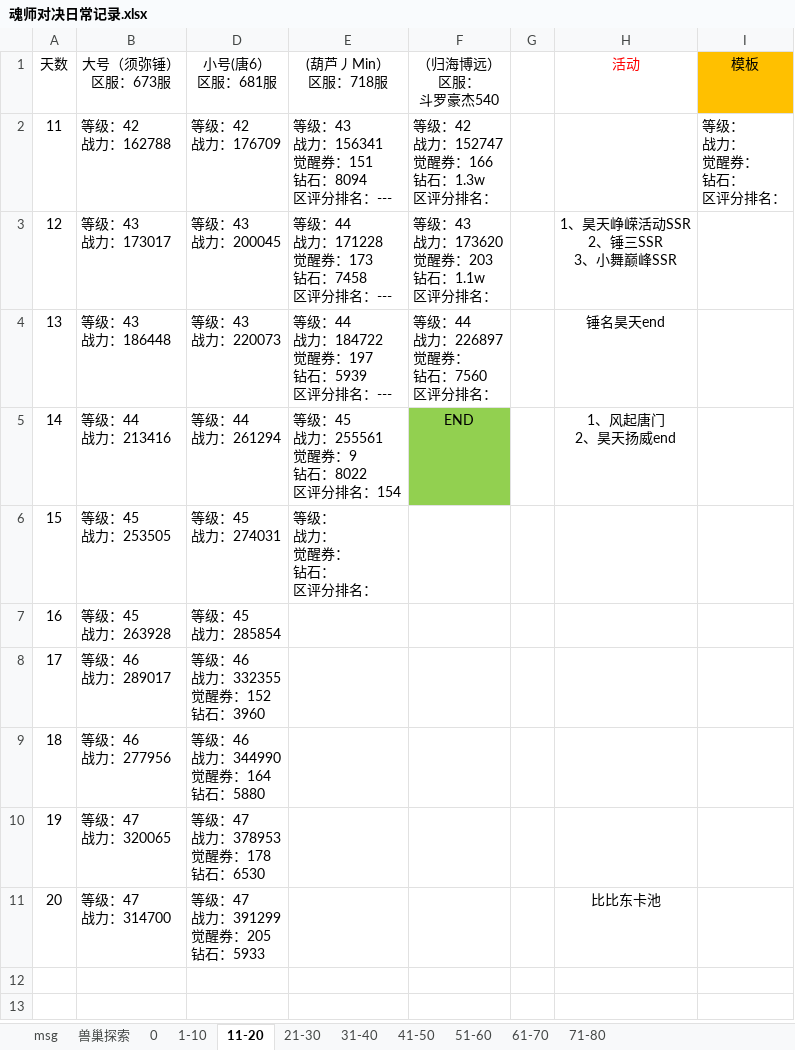
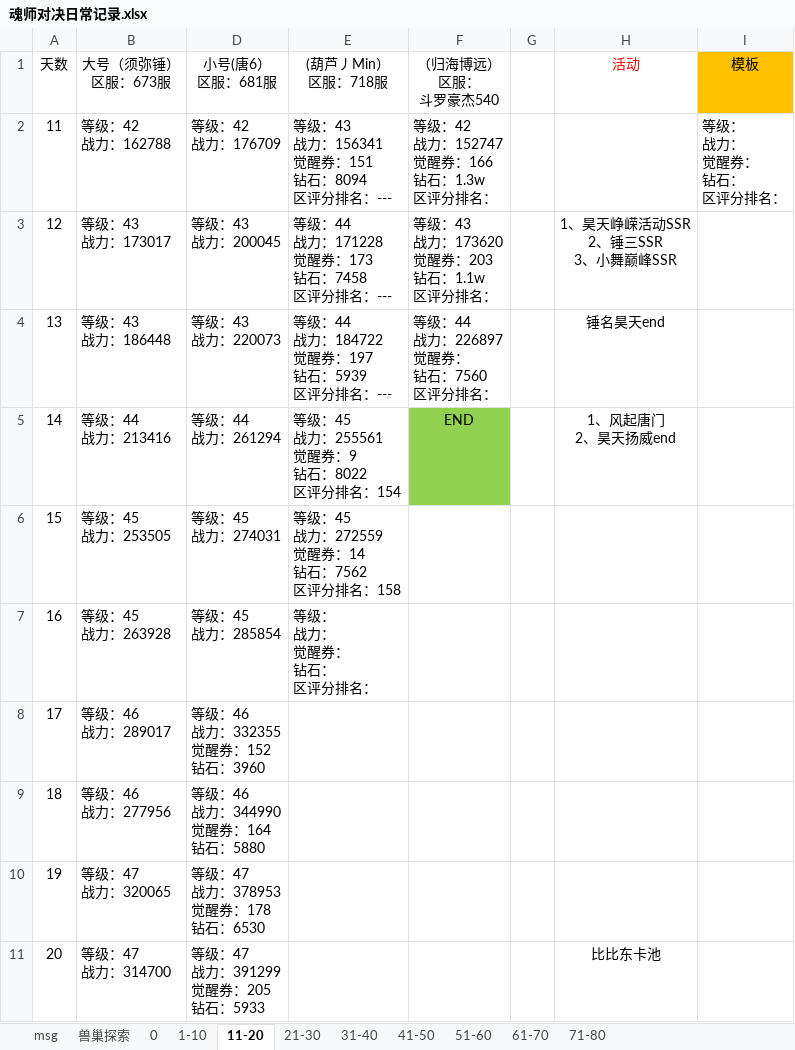
Before and after one commit to 1030821847/Person, an Excel workbook: 魂师对决日常记录.xlsx, sheet 11-20, drawn as a sheet; values as stored, in another font and other column widths than the file's, no borders; ↵ is a line break in a cell; the diff names each change by its address in the sheet, - before the commit and + after, or states it on an @@ line.

```diff
--- a/魂师对决日常记录.xlsx (sheet 11-20)
+++ b/魂师对决日常记录.xlsx (sheet 11-20)
-E6 ((葫芦丿Min） 区服：718服): 等级： ↵ 战力： ↵ 觉醒券： ↵ 钻石： ↵ 区评分排名：
+E6 ((葫芦丿Min） 区服：718服): 等级：45 ↵ 战力：272559 ↵ 觉醒券：14 ↵ 钻石：7562 ↵ 区评分排名：158
-E7 ((葫芦丿Min） 区服：718服): (empty)
+E7 ((葫芦丿Min） 区服：718服): 等级： ↵ 战力： ↵ 觉醒券： ↵ 钻石： ↵ 区评分排名：
```
Also changed, not shown: sheet 71-80, sheet 61-70.
